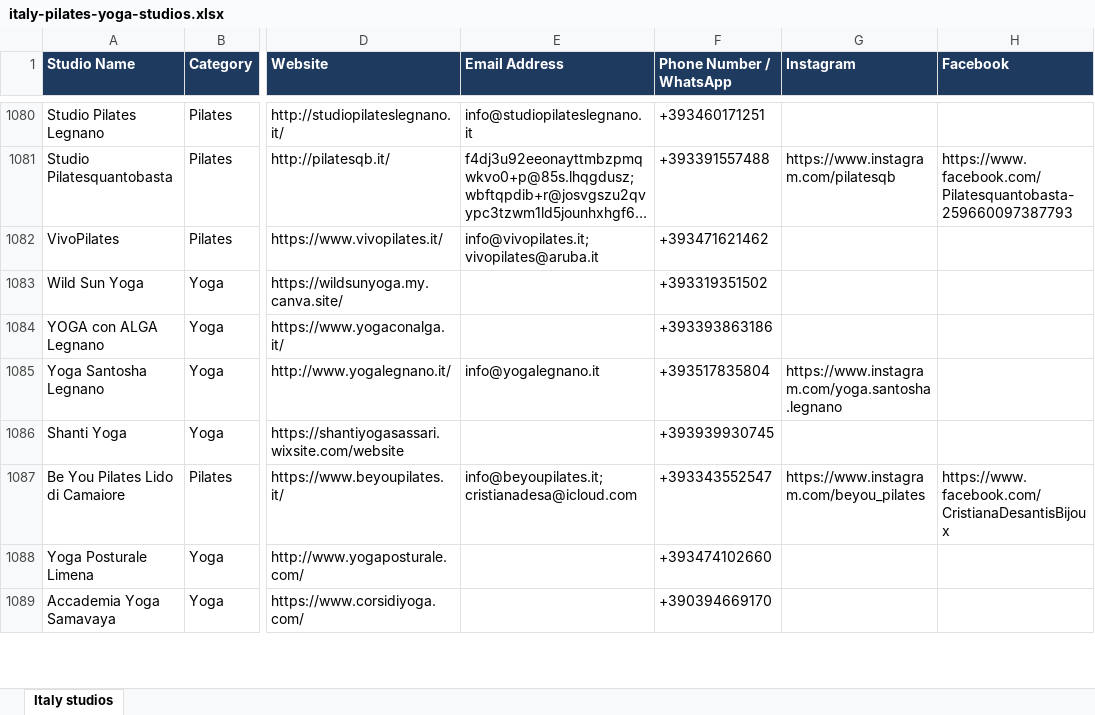
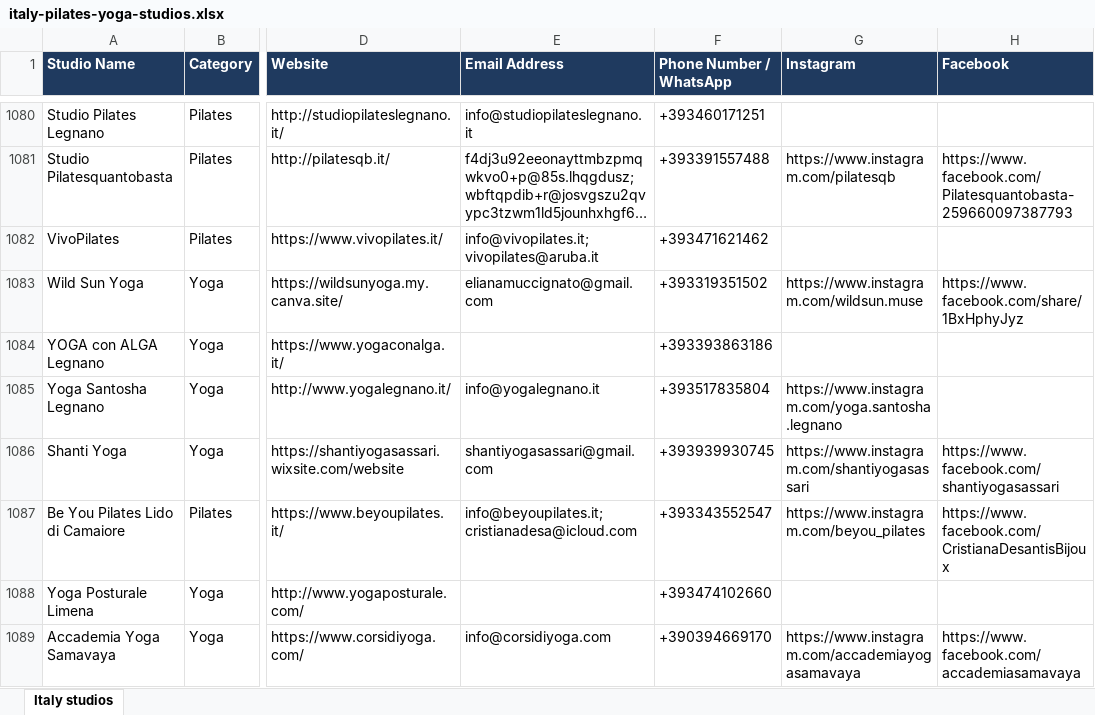
Before and after one commit to gsayesh/fl-italy-pilates-yoga-studios-database-2802232, an Excel workbook: italy-pilates-yoga-studios.xlsx, sheet Italy studios, drawn as a sheet; only a part is shown, gaps mark what is left out; long unchanged cells end in …; values as stored, in another font and other column widths than the file's, no borders; the diff covers the shown part only; the diff names each change by its address in the sheet, - before the commit and + after, or states it on an @@ line.

```diff
--- a/italy-pilates-yoga-studios.xlsx (sheet Italy studios)
+++ b/italy-pilates-yoga-studios.xlsx (sheet Italy studios)
-E1083 (Email Address): (empty)
+E1083 (Email Address): elianamuccignato@gmail.com
-G1083 (Instagram): (empty)
+G1083 (Instagram): https://www.instagram.com/wildsun.muse
-H1083 (Facebook): (empty)
+H1083 (Facebook): https://www.facebook.com/share/1BxHphyJyz
-E1086 (Email Address): (empty)
+E1086 (Email Address): shantiyogasassari@gmail.com
-G1086 (Instagram): (empty)
+G1086 (Instagram): https://www.instagram.com/shantiyogasassari
-H1086 (Facebook): (empty)
+H1086 (Facebook): https://www.facebook.com/shantiyogasassari
-E1089 (Email Address): (empty)
+E1089 (Email Address): info@corsidiyoga.com
-G1089 (Instagram): (empty)
+G1089 (Instagram): https://www.instagram.com/accademiayogasamavaya
-H1089 (Facebook): (empty)
+H1089 (Facebook): https://www.facebook.com/accademiasamavaya
```
Also changed, not shown: 361 edited cells elsewhere in this sheet, 1 other file.
